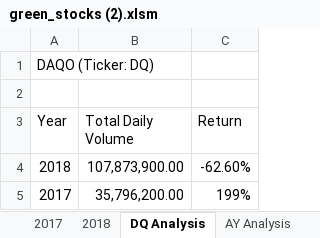
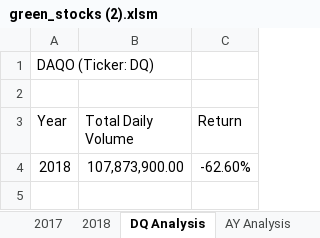
Before and after one commit to wahib453/stock-analysis2, an Excel workbook: green_stocks (2).xlsm, sheet DQ Analysis, drawn as a sheet; values as stored, in another font and other column widths than the file's, no borders; charts and pictures not drawn; the diff names each change by its address in the sheet, - before the commit and + after, or states it on an @@ line.

```diff
--- a/green_stocks (2).xlsm (sheet DQ Analysis)
+++ b/green_stocks (2).xlsm (sheet DQ Analysis)
-row 5: 2017 | 35,796,200.00 | 199%
```
Also changed, not shown: sheet All Stocks Analysis, other sheet tabs, charts or pictures.
